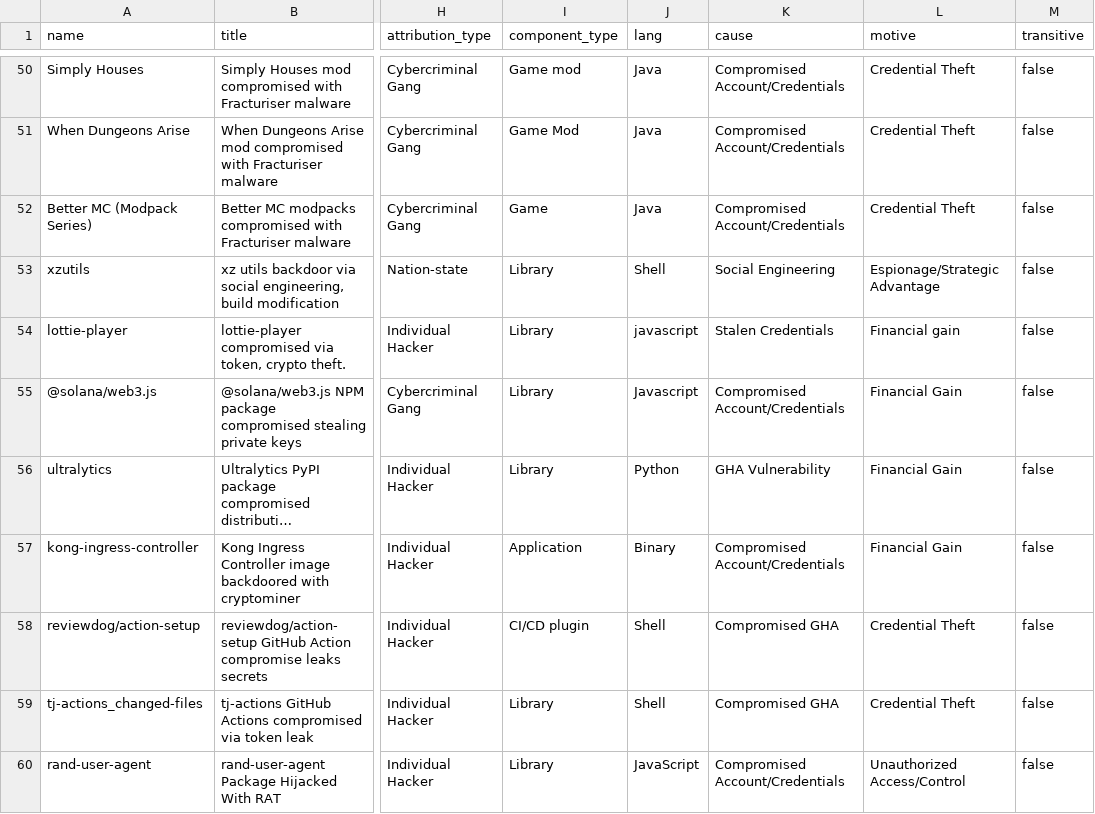
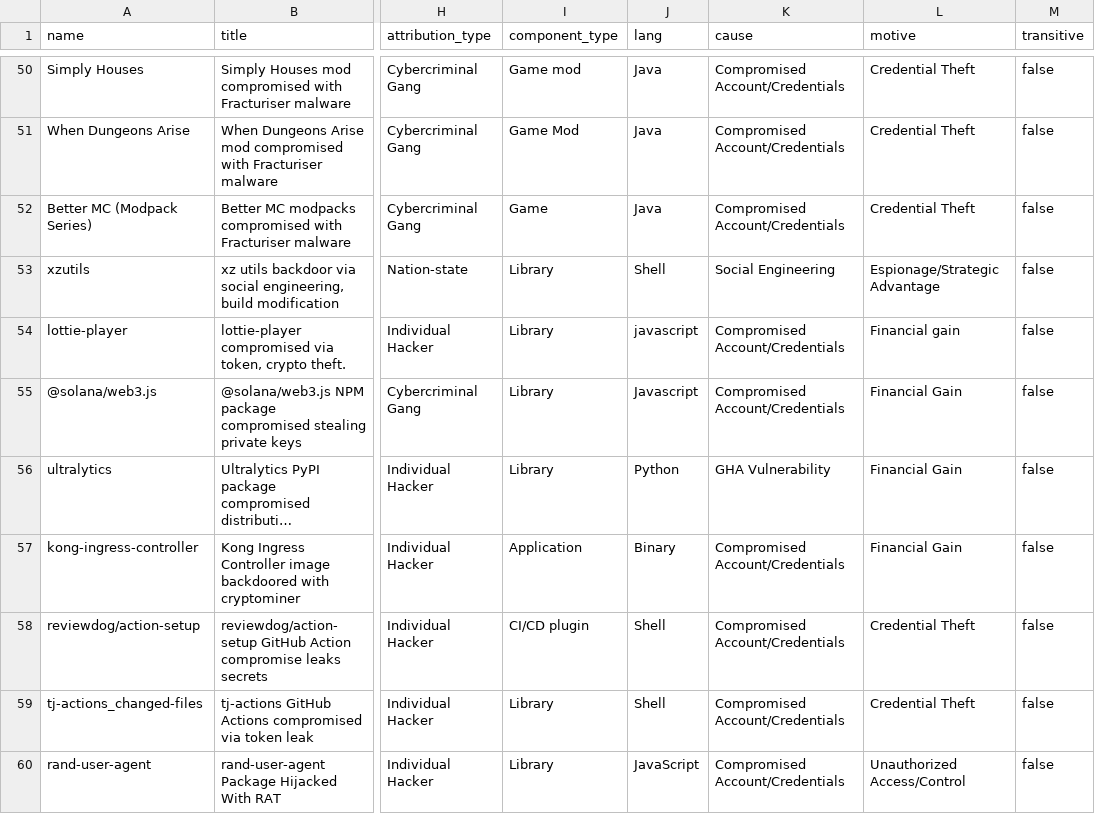
Before and after one commit to tstromberg/actual-supplychain-attacks, a CSV file: oss_summary.csv, drawn as a sheet; only a part is shown, gaps mark what is left out; long unchanged cells end in …; the diff names each change by its address in the sheet, - before the commit and + after, or states it on an @@ line.

Commit message:
Merge stolen credential causes

```diff
--- a/oss_summary.csv
+++ b/oss_summary.csv
-K54 (cause): Stalen Credentials
+K54 (cause): Compromised Account/Credentials
-K58:K59 (cause): Compromised GHA
+K58:K59 (cause): Compromised Account/Credentials
```
Also changed, not shown: 3 other files.
